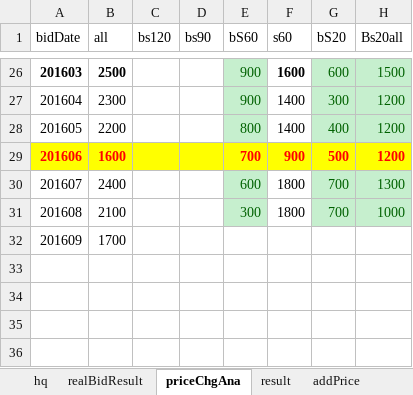
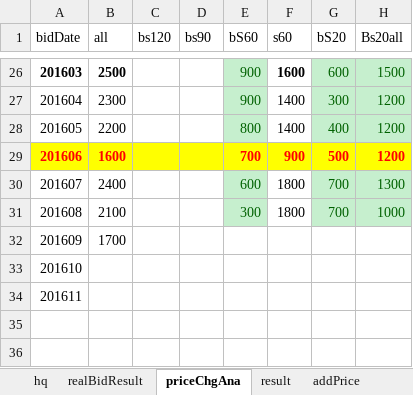
Before and after one commit to xpint/jpppriceana, an Excel workbook: hqjpp.xlsx, sheet priceChgAna, drawn as a sheet; only a part is shown, gaps mark what is left out; values as stored, in another font and other column widths than the file's, no borders; the diff names each change by its address in the sheet, - before the commit and + after, or states it on an @@ line.

```diff
--- a/hqjpp.xlsx (sheet priceChgAna)
+++ b/hqjpp.xlsx (sheet priceChgAna)
-A33 (bidDate): (empty)
+A33 (bidDate): 201610
-A34 (bidDate): (empty)
+A34 (bidDate): 201611
```
Also changed, not shown: sheet realBidResult, 1 other file.
